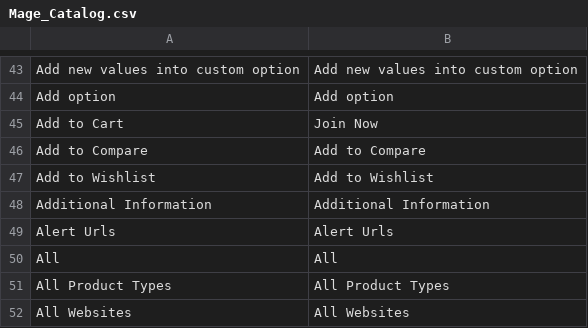
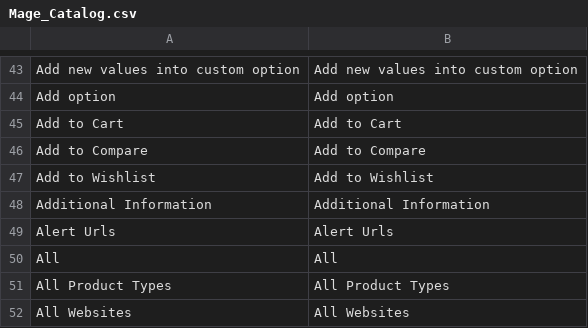
Before and after one commit to StudyPravesh/StudyPravesh.com, a CSV file: app/locale/en_US/Mage_Catalog.csv, drawn as a sheet; only a part is shown, gaps mark what is left out; the diff names each change by its address in the sheet, - before the commit and + after, or states it on an @@ line.

```diff
--- a/app/locale/en_US/Mage_Catalog.csv
+++ b/app/locale/en_US/Mage_Catalog.csv
-B45: Join Now
+B45: Add to Cart
```
Also changed, not shown: 3 other files.
